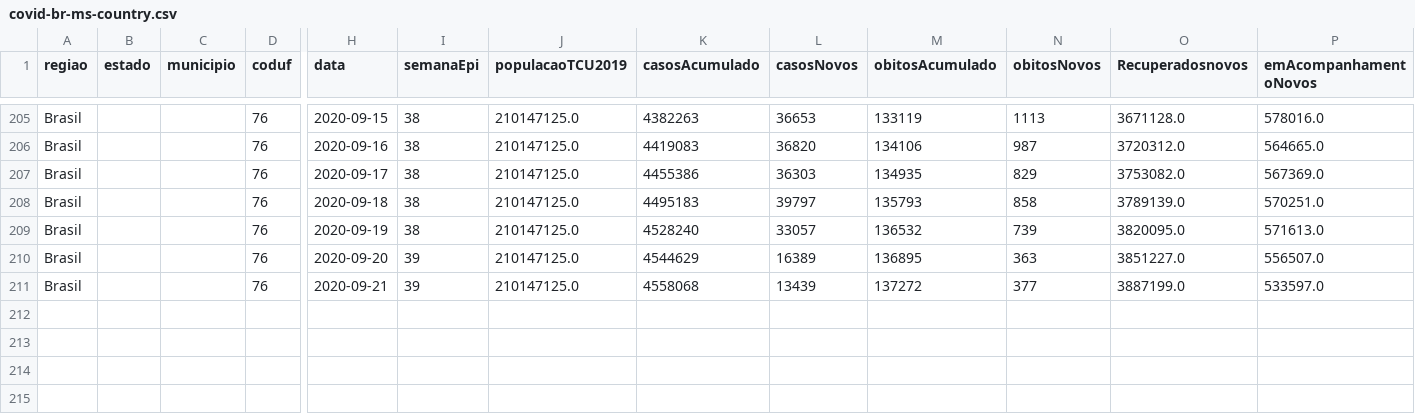
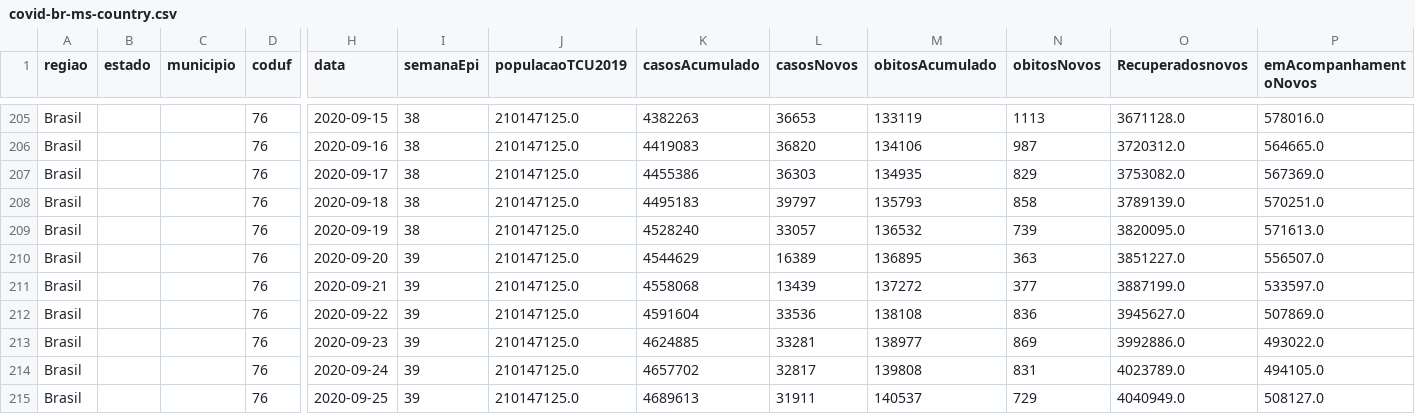
Before and after one commit to marcuswac/covid-br-data, a CSV file: covid-br-ms-country.csv, drawn as a sheet; only a part is shown, gaps mark what is left out; rows hold the shown columns only; the diff names each change by its address in the sheet, - before the commit and + after, or states it on an @@ line.

Commit message:
updating data

```diff
--- a/covid-br-ms-country.csv
+++ b/covid-br-ms-country.csv
+row 212: Brasil |  |  | 76 | 2020-09-22 | 39 | 210147125.0 | 4591604 | 33536 | 138108 | 836 | 3945627.0 | 507869.0
+row 213: Brasil |  |  | 76 | 2020-09-23 | 39 | 210147125.0 | 4624885 | 33281 | 138977 | 869 | 3992886.0 | 493022.0
+row 214: Brasil |  |  | 76 | 2020-09-24 | 39 | 210147125.0 | 4657702 | 32817 | 139808 | 831 | 4023789.0 | 494105.0
+row 215: Brasil |  |  | 76 | 2020-09-25 | 39 | 210147125.0 | 4689613 | 31911 | 140537 | 729 | 4040949.0 | 508127.0
```
Also changed, not shown: 1 other file.
